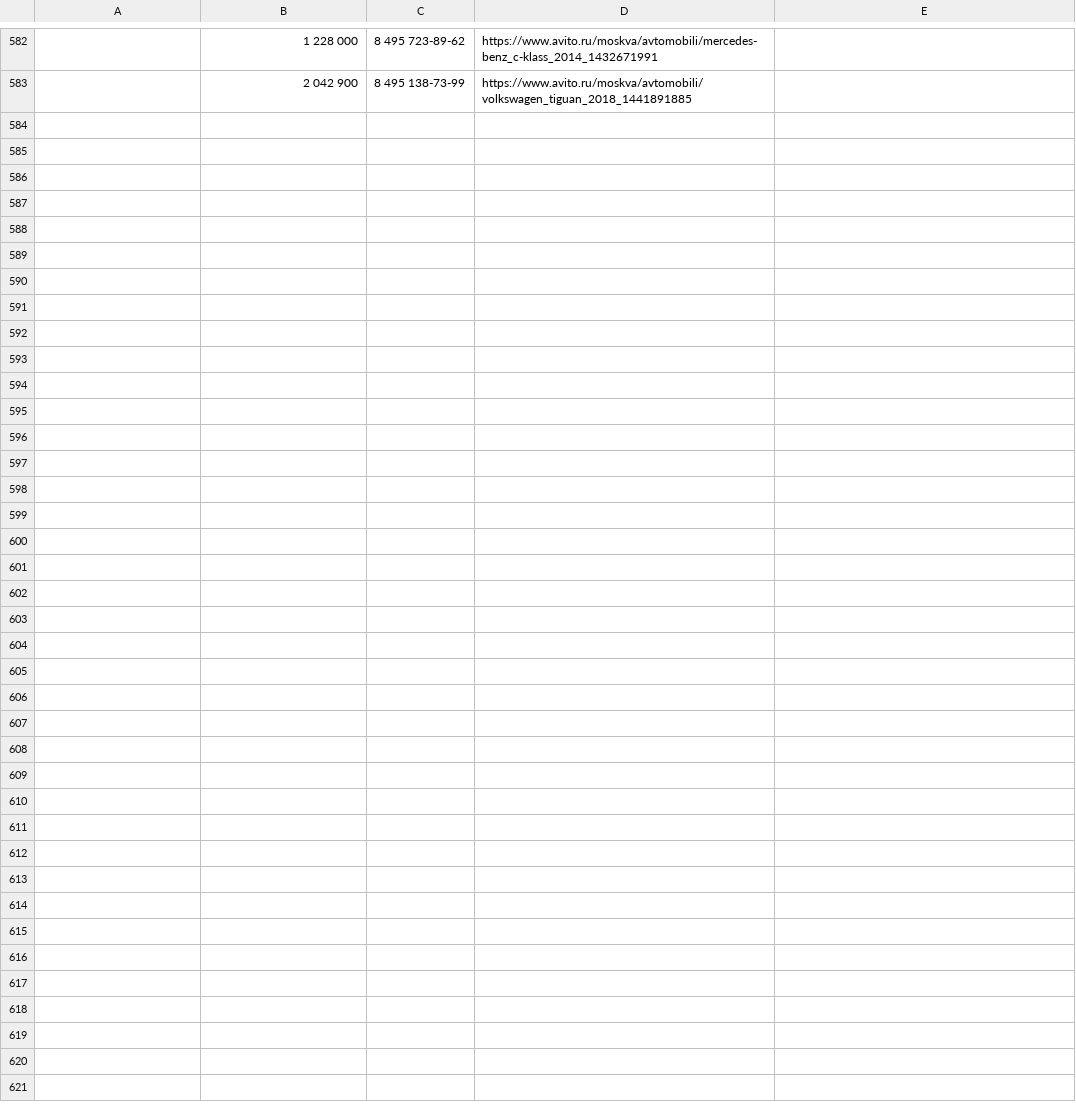
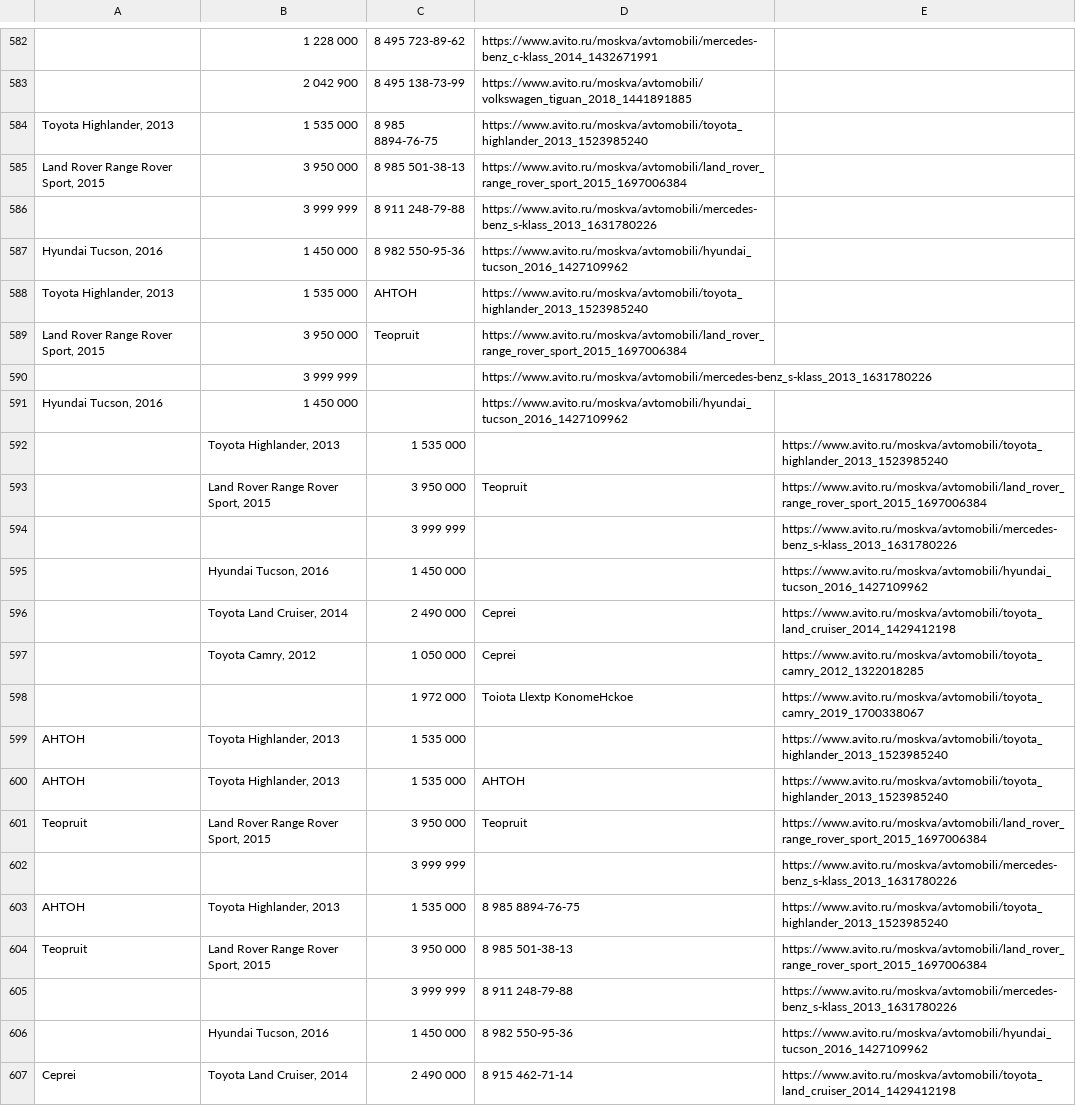
Before and after one commit to razumv/python, a CSV file: python/avito/pars_all/avito.csv, drawn as a sheet; only a part is shown, gaps mark what is left out.

```diff
--- a/python/avito/pars_all/avito.csv
+++ b/python/avito/pars_all/avito.csv
@@ -583 +583,25 @@
 ,2 042 900,8 495 138-73-99,https://www.avito.ru/moskva/avtomobili/volkswagen_tiguan_2018_1441891885
+"Toyota Highlander, 2013",1 535 000,8 985 8894-76-75,https://www.avito.ru/moskva/avtomobili/toyota_highlander_2013_1523985240
+"Land Rover Range Rover Sport, 2015",3 950 000,8 985 501-38-13,https://www.avito.ru/moskva/avtomobili/land_rover_range_rover_sport_2015_1697006384
+,3 999 999,8 911 248-79-88,https://www.avito.ru/moskva/avtomobili/mercedes-benz_s-klass_2013_1631780226
+"Hyundai Tucson, 2016",1 450 000,8 982 550-95-36,https://www.avito.ru/moskva/avtomobili/hyundai_tucson_2016_1427109962
+"Toyota Highlander, 2013",1 535 000,AHTOH,https://www.avito.ru/moskva/avtomobili/toyota_highlander_2013_1523985240
+"Land Rover Range Rover Sport, 2015",3 950 000,Teopruit,https://www.avito.ru/moskva/avtomobili/land_rover_range_rover_sport_2015_1697006384
+,3 999 999,,https://www.avito.ru/moskva/avtomobili/mercedes-benz_s-klass_2013_1631780226
+"Hyundai Tucson, 2016",1 450 000,,https://www.avito.ru/moskva/avtomobili/hyundai_tucson_2016_1427109962
+,"Toyota Highlander, 2013",1 535 000,,https://www.avito.ru/moskva/avtomobili/toyota_highlander_2013_1523985240
+,"Land Rover Range Rover Sport, 2015",3 950 000,Teopruit,https://www.avito.ru/moskva/avtomobili/land_rover_range_rover_sport_2015_1697006384
+,,3 999 999,,https://www.avito.ru/moskva/avtomobili/mercedes-benz_s-klass_2013_1631780226
+,"Hyundai Tucson, 2016",1 450 000,,https://www.avito.ru/moskva/avtomobili/hyundai_tucson_2016_1427109962
+,"Toyota Land Cruiser, 2014",2 490 000,Ceprei,https://www.avito.ru/moskva/avtomobili/toyota_land_cruiser_2014_1429412198
+,"Toyota Camry, 2012",1 050 000,Ceprei,https://www.avito.ru/moskva/avtomobili/toyota_camry_2012_1322018285
+,,1 972 000,Toiota Llextp KonomeHckoe,https://www.avito.ru/moskva/avtomobili/toyota_camry_2019_1700338067
+AHTOH,"Toyota Highlander, 2013",1 535 000,,https://www.avito.ru/moskva/avtomobili/toyota_highlander_2013_1523985240
+AHTOH,"Toyota Highlander, 2013",1 535 000,AHTOH,https://www.avito.ru/moskva/avtomobili/toyota_highlander_2013_1523985240
+Teopruit,"Land Rover Range Rover Sport, 2015",3 950 000,Teopruit,https://www.avito.ru/moskva/avtomobili/land_rover_range_rover_sport_2015_1697006384
+,,3 999 999,,https://www.avito.ru/moskva/avtomobili/mercedes-benz_s-klass_2013_1631780226
+AHTOH,"Toyota Highlander, 2013",1 535 000,8 985 8894-76-75,https://www.avito.ru/moskva/avtomobili/toyota_highlander_2013_1523985240
+Teopruit,"Land Rover Range Rover Sport, 2015",3 950 000,8 985 501-38-13,https://www.avito.ru/moskva/avtomobili/land_rover_range_rover_sport_2015_1697006384
+,,3 999 999,8 911 248-79-88,https://www.avito.ru/moskva/avtomobili/mercedes-benz_s-klass_2013_1631780226
+,"Hyundai Tucson, 2016",1 450 000,8 982 550-95-36,https://www.avito.ru/moskva/avtomobili/hyundai_tucson_2016_1427109962
+Ceprei,"Toyota Land Cruiser, 2014",2 490 000,8 915 462-71-14,https://www.avito.ru/moskva/avtomobili/toyota_land_cruiser_2014_1429412198
```
Also changed, not shown: 7 other files.
